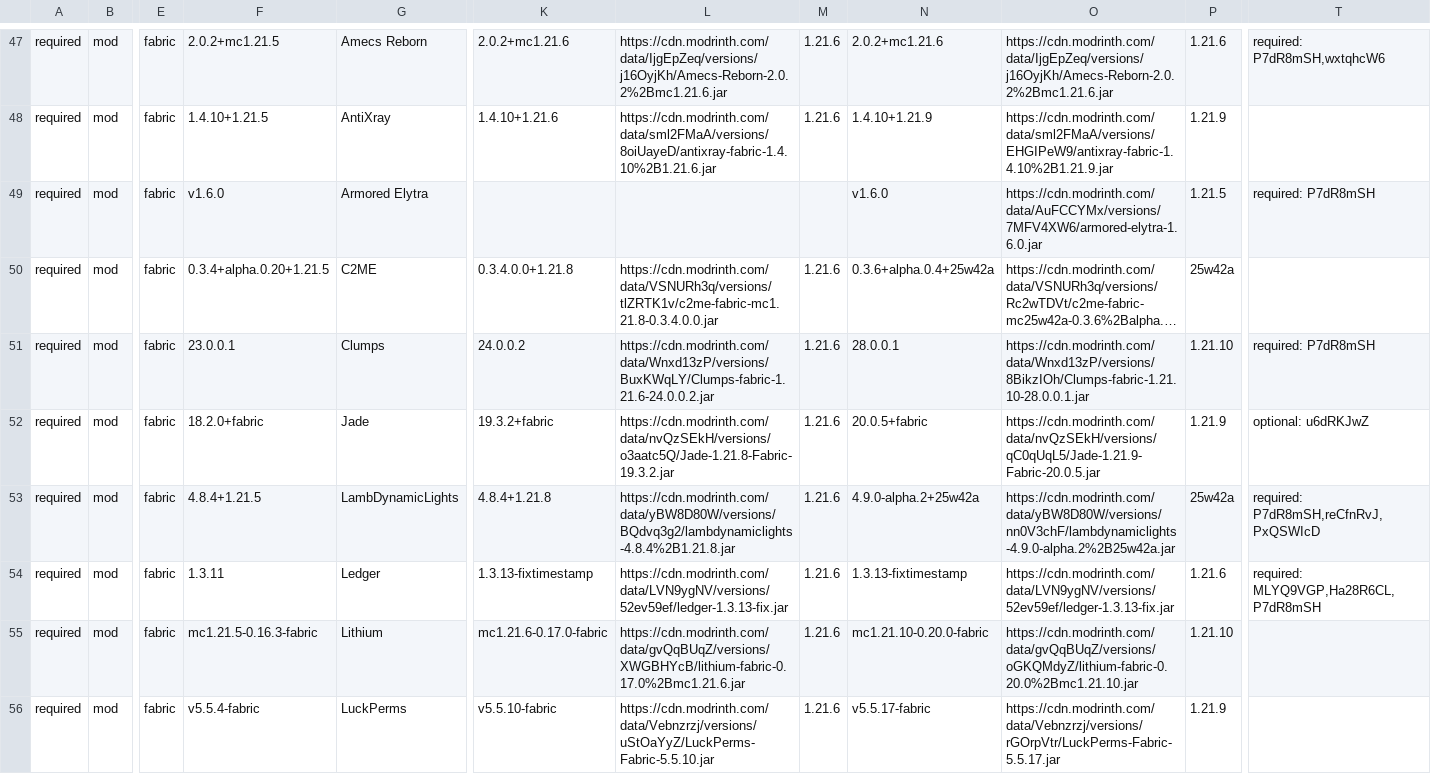
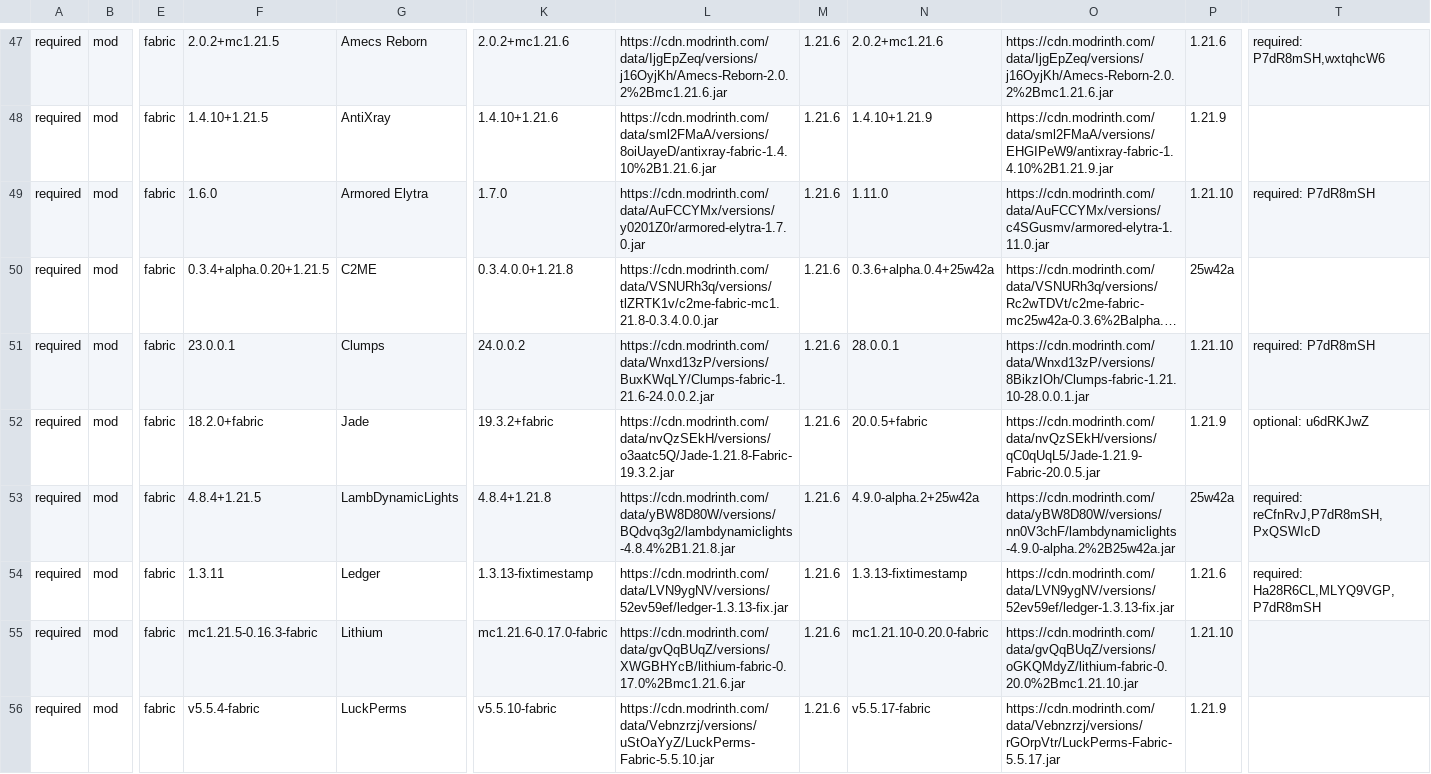
Before and after one commit to survivorsunited/minecraft-mods-manager, a CSV file: modlist.csv, drawn as a sheet; only a part is shown, gaps mark what is left out; long unchanged cells end in …; the diff covers the shown part only; the diff names each change by its address in the sheet, - before the commit and + after, or states it on an @@ line.

```diff
--- a/modlist.csv
+++ b/modlist.csv
-F49: v1.6.0
+F49: 1.6.0
-K49: (empty)
+K49: 1.7.0
-L49: (empty)
+L49: https://cdn.modrinth.com/data/AuFCCYMx/versions/y0201Z0r/armored-elytra-1.7.0.jar
-M49: (empty)
+M49: 1.21.6
-N49: v1.6.0
+N49: 1.11.0
-O49: https://cdn.modrinth.com/data/AuFCCYMx/versions/7MFV4XW6/armored-elytra-1.6.0.jar
+O49: https://cdn.modrinth.com/data/AuFCCYMx/versions/c4SGusmv/armored-elytra-1.11.0.jar
-P49: 1.21.5
+P49: 1.21.10
-T53: required: P7dR8mSH,reCfnRvJ,PxQSWIcD
+T53: required: reCfnRvJ,P7dR8mSH,PxQSWIcD
-T54: required: MLYQ9VGP,Ha28R6CL,P7dR8mSH
+T54: required: Ha28R6CL,MLYQ9VGP,P7dR8mSH
```
Also changed, not shown: 27 edited cells elsewhere in this file, 1 other file.
